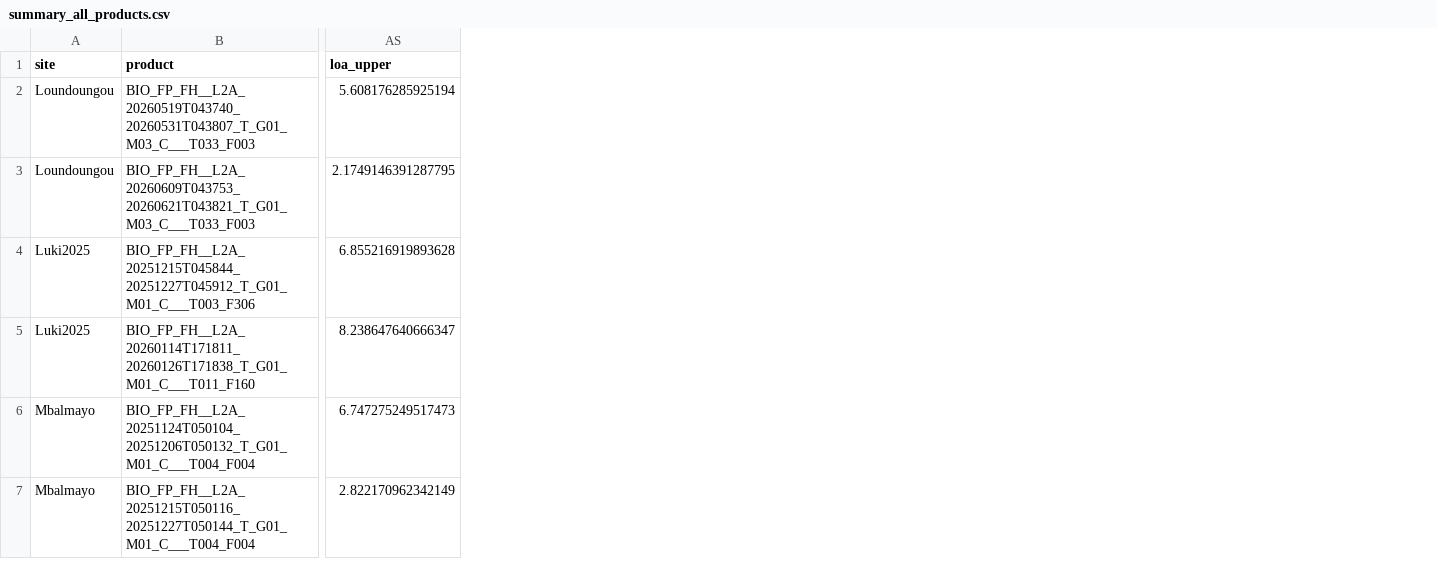
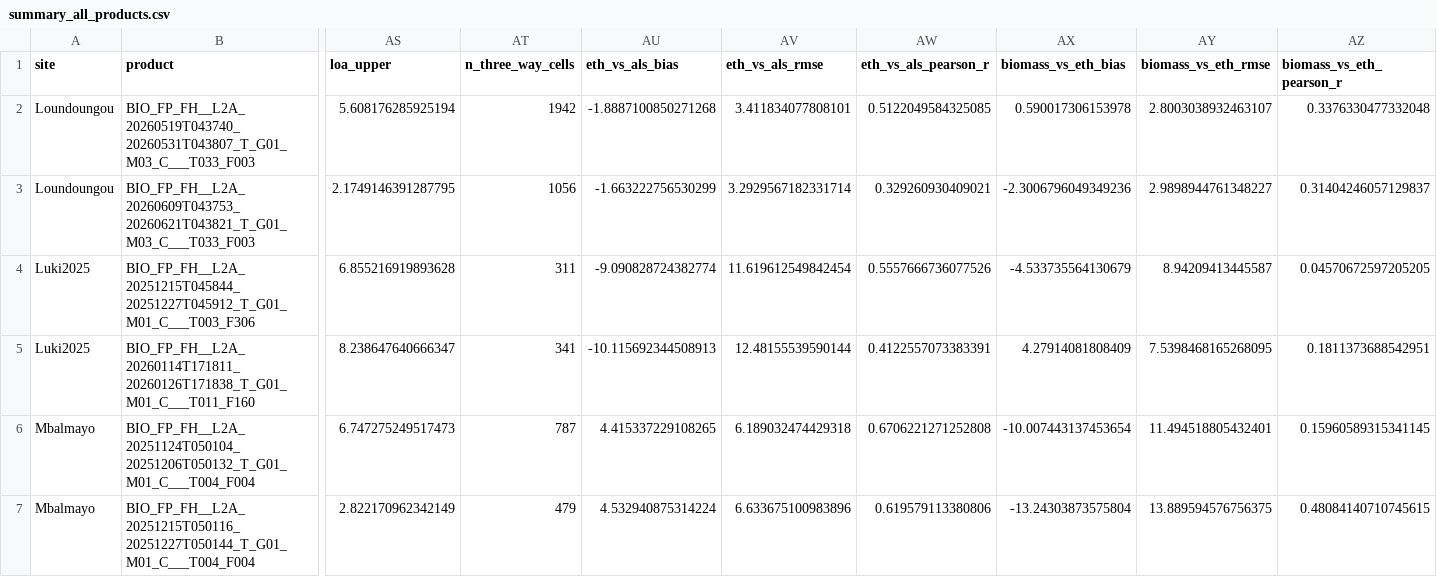
Before and after one commit to oscipal/forest_height_comparison, a CSV file: outputs/summary_all_products.csv, drawn as a sheet; only a part is shown, gaps mark what is left out; the diff names each change by its address in the sheet, - before the commit and + after, or states it on an @@ line.

Commit message:
Regenerate per-scene outputs with the ETH comparison

```diff
--- a/outputs/summary_all_products.csv
+++ b/outputs/summary_all_products.csv
+column AT (n_three_way_cells), rows 2-7: 1942 | 1056 | 311 | 341 | 787 | 479
+column AU (eth_vs_als_bias), rows 2-7: -1.8887100850271268 | -1.663222756530299 | -9.090828724382774 | -10.115692344508913 | 4.415337229108265 | 4.532940875314224
+column AV (eth_vs_als_rmse), rows 2-7: 3.411834077808101 | 3.2929567182331714 | 11.619612549842454 | 12.48155539590144 | 6.189032474429318 | 6.633675100983896
+column AW (eth_vs_als_pearson_r), rows 2-7: 0.5122049584325085 | 0.329260930409021 | 0.5557666736077526 | 0.4122557073383391 | 0.6706221271252808 | 0.619579113380806
+column AX (biomass_vs_eth_bias), rows 2-7: 0.590017306153978 | -2.3006796049349236 | -4.533735564130679 | 4.27914081808409 | -10.007443137453654 | -13.24303873575804
+column AY (biomass_vs_eth_rmse), rows 2-7: 2.8003038932463107 | 2.9898944761348227 | 8.94209413445587 | 7.5398468165268095 | 11.494518805432401 | 13.889594576756375
+column AZ (biomass_vs_eth_pearson_r), rows 2-7: 0.3376330477332048 | 0.31404246057129837 | 0.04570672597205205 | 0.1811373688542951 | 0.15960589315341145 | 0.48084140710745615
```
Also changed, not shown: 31 other files.
